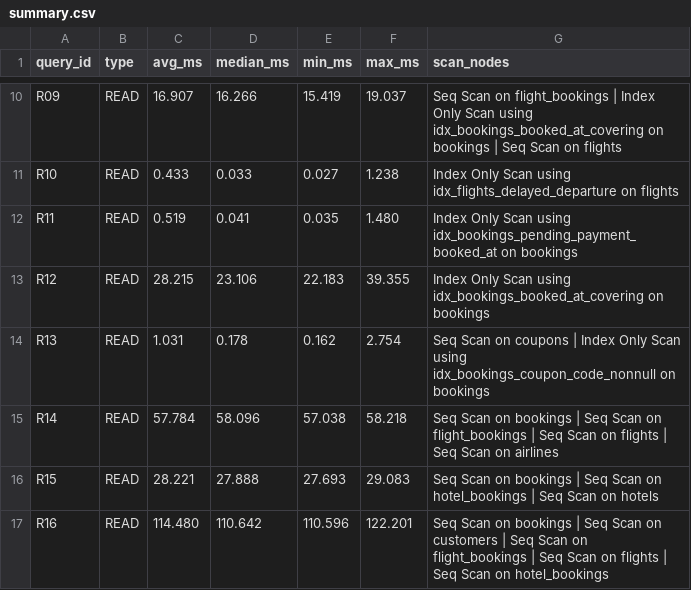
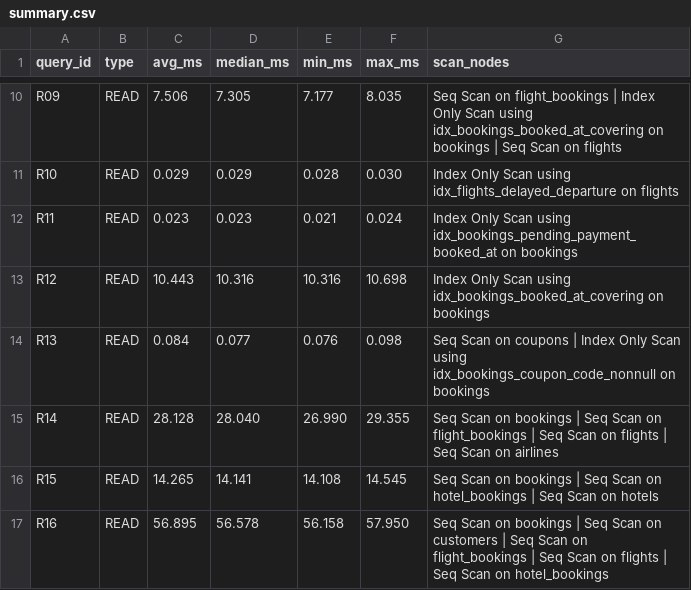
Before and after one commit to EncrypterParv/Finora_DE_2026, a CSV file: benchmarks/results/optimized/summary.csv, drawn as a sheet; only a part is shown, gaps mark what is left out; the diff covers the shown part only; the diff names each change by its address in the sheet, - before the commit and + after, or states it on an @@ line.

```diff
--- a/benchmarks/results/optimized/summary.csv
+++ b/benchmarks/results/optimized/summary.csv
-C10 (avg_ms): 16.907
+C10 (avg_ms): 7.506
-D10 (median_ms): 16.266
+D10 (median_ms): 7.305
-E10 (min_ms): 15.419
+E10 (min_ms): 7.177
-F10 (max_ms): 19.037
+F10 (max_ms): 8.035
-C11 (avg_ms): 0.433
+C11 (avg_ms): 0.029
-D11 (median_ms): 0.033
+D11 (median_ms): 0.029
-E11 (min_ms): 0.027
+E11 (min_ms): 0.028
-F11 (max_ms): 1.238
+F11 (max_ms): 0.030
-C12 (avg_ms): 0.519
+C12 (avg_ms): 0.023
-D12 (median_ms): 0.041
+D12 (median_ms): 0.023
-E12 (min_ms): 0.035
+E12 (min_ms): 0.021
-F12 (max_ms): 1.480
+F12 (max_ms): 0.024
-C13 (avg_ms): 28.215
+C13 (avg_ms): 10.443
-D13 (median_ms): 23.106
+D13 (median_ms): 10.316
-E13 (min_ms): 22.183
+E13 (min_ms): 10.316
-F13 (max_ms): 39.355
+F13 (max_ms): 10.698
-C14 (avg_ms): 1.031
+C14 (avg_ms): 0.084
-D14 (median_ms): 0.178
+D14 (median_ms): 0.077
-E14 (min_ms): 0.162
+E14 (min_ms): 0.076
-F14 (max_ms): 2.754
+F14 (max_ms): 0.098
-C15 (avg_ms): 57.784
+C15 (avg_ms): 28.128
-D15 (median_ms): 58.096
+D15 (median_ms): 28.040
-E15 (min_ms): 57.038
+E15 (min_ms): 26.990
-F15 (max_ms): 58.218
+F15 (max_ms): 29.355
-C16 (avg_ms): 28.221
+C16 (avg_ms): 14.265
-D16 (median_ms): 27.888
+D16 (median_ms): 14.141
-E16 (min_ms): 27.693
+E16 (min_ms): 14.108
-F16 (max_ms): 29.083
+F16 (max_ms): 14.545
-C17 (avg_ms): 114.480
+C17 (avg_ms): 56.895
-D17 (median_ms): 110.642
+D17 (median_ms): 56.578
-E17 (min_ms): 110.596
+E17 (min_ms): 56.158
-F17 (max_ms): 122.201
+F17 (max_ms): 57.950
```
Also changed, not shown: 89 edited cells elsewhere in this file, 31 other files.
